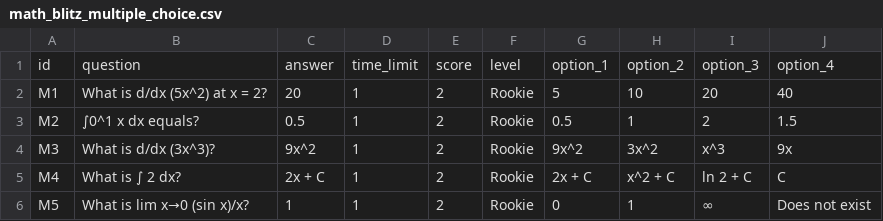
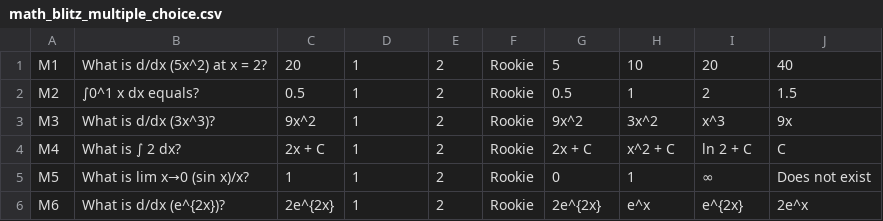
Before and after one commit to SenaHBHS/MathBlitz, a CSV file: math_blitz_multiple_choice.csv, drawn as a sheet; only a part is shown; the shorter side is filled out with more unchanged rows.

Commit message:
✨ feat: complete questions data loading

```diff
--- a/math_blitz_multiple_choice.csv
+++ b/math_blitz_multiple_choice.csv
@@ -1,2 +1 @@
-id,question,answer,time_limit,score,level,option_1,option_2,option_3,option_4
 M1,What is d/dx (5x^2) at x = 2?,20,1,2,Rookie,5,10,20,40
```
Also changed, not shown: 5 other files.
